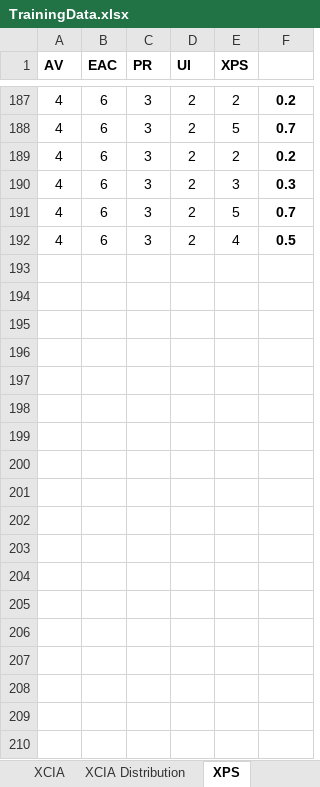
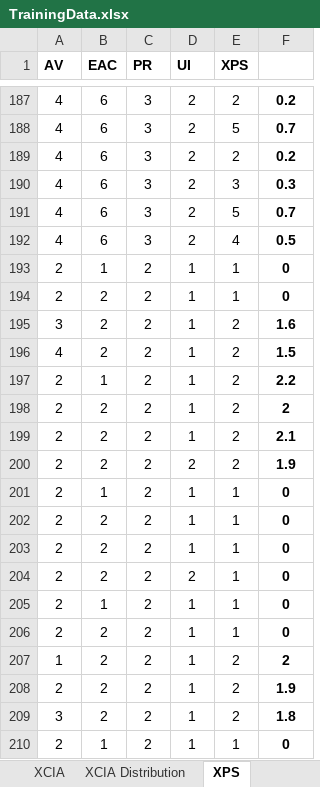
Before and after one commit to ewprodsec/hvss-calculator-lab, an Excel workbook: TrainingData.xlsx, sheet XPS, drawn as a sheet; only a part is shown, gaps mark what is left out; values as stored, in another font and other column widths than the file's, no borders; table styles not drawn; the diff names each change by its address in the sheet, - before the commit and + after, or states it on an @@ line.

```diff
--- a/TrainingData.xlsx (sheet XPS)
+++ b/TrainingData.xlsx (sheet XPS)
+row 193: 2 | 1 | 2 | 1 | 1 | 0
+row 194: 2 | 2 | 2 | 1 | 1 | 0
+row 195: 3 | 2 | 2 | 1 | 2 | 1.6
+row 196: 4 | 2 | 2 | 1 | 2 | 1.5
+row 197: 2 | 1 | 2 | 1 | 2 | 2.2
+row 198: 2 | 2 | 2 | 1 | 2 | 2
+row 199: 2 | 2 | 2 | 1 | 2 | 2.1
+row 200: 2 | 2 | 2 | 2 | 2 | 1.9
+row 201: 2 | 1 | 2 | 1 | 1 | 0
+row 202: 2 | 2 | 2 | 1 | 1 | 0
+row 203: 2 | 2 | 2 | 1 | 1 | 0
+row 204: 2 | 2 | 2 | 2 | 1 | 0
+row 205: 2 | 1 | 2 | 1 | 1 | 0
+row 206: 2 | 2 | 2 | 1 | 1 | 0
+row 207: 1 | 2 | 2 | 1 | 2 | 2
+row 208: 2 | 2 | 2 | 1 | 2 | 1.9
+row 209: 3 | 2 | 2 | 1 | 2 | 1.8
+row 210: 2 | 1 | 2 | 1 | 1 | 0
```
Also changed, not shown: sheet Input, sheet XCIA, sheet XSD, sheet XHB, sheet Exploitability.
